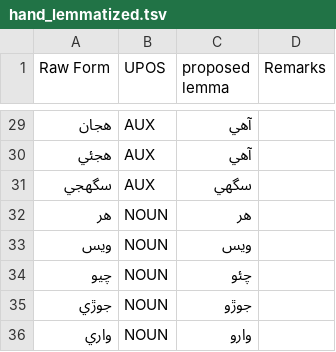
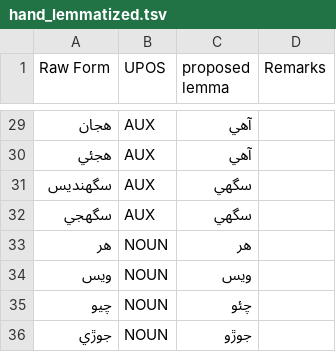
Before and after one commit to UniversalDependencies/UD_Sindhi-Isra, a TSV file: not-to-release/lemmas/hand_lemmatized.tsv, drawn as a sheet; only a part is shown, gaps mark what is left out; the shorter side is filled out with more unchanged rows; the diff names each change by its address in the sheet, - before the commit and + after, or states it on an @@ line.

Commit message:
سگهنديس is a form of سگهي

```diff
--- a/not-to-release/lemmas/hand_lemmatized.tsv
+++ b/not-to-release/lemmas/hand_lemmatized.tsv
+row 31: سگهنديس | AUX | سگهي
```
